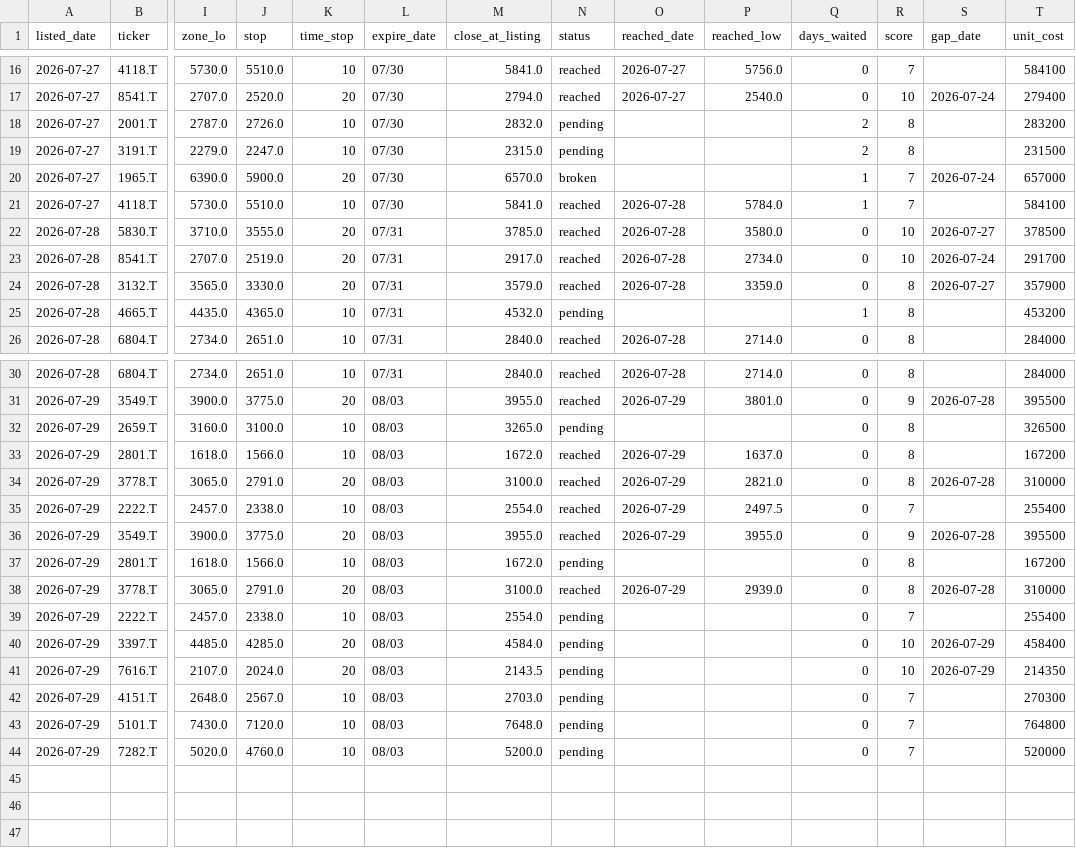
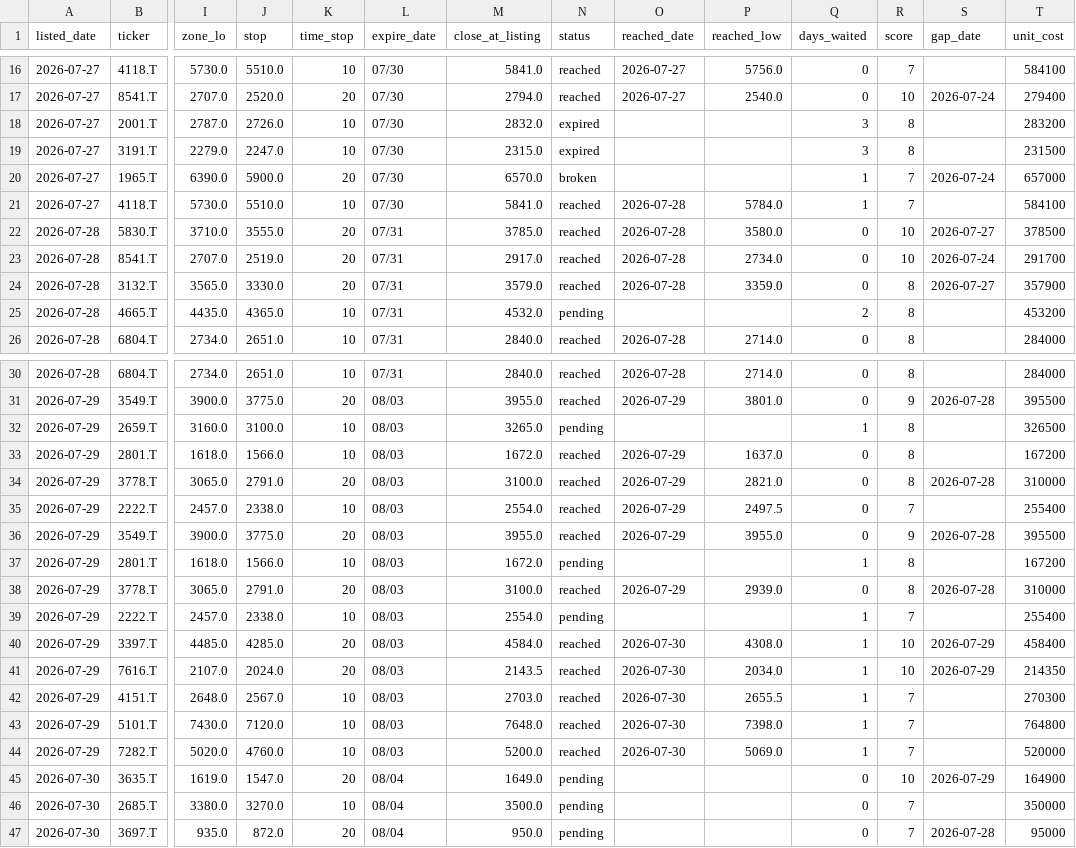
Before and after one commit to kgikgken/stockbotTOM, a CSV file: pending_topdown.csv, drawn as a sheet; only a part is shown, gaps mark what is left out; rows hold the shown columns only; the diff names each change by its address in the sheet, - before the commit and + after, or states it on an @@ line.

```diff
--- a/pending_topdown.csv
+++ b/pending_topdown.csv
-N18:N19 (status): pending
+N18:N19 (status): expired
-Q18:Q19 (days_waited): 2
+Q18:Q19 (days_waited): 3
-Q25 (days_waited): 1
+Q25 (days_waited): 2
-Q32 (days_waited): 0
+Q32 (days_waited): 1
-Q37 (days_waited): 0
+Q37 (days_waited): 1
-Q39:Q44 (days_waited): 0
+Q39:Q44 (days_waited): 1
-N40:N44 (status): pending
+N40:N44 (status): reached
-O40:O44 (reached_date): (empty)
+O40:O44 (reached_date): 2026-07-30
-P40 (reached_low): (empty)
+P40 (reached_low): 4308.0
-P41 (reached_low): (empty)
+P41 (reached_low): 2034.0
-P42 (reached_low): (empty)
+P42 (reached_low): 2655.5
-P43 (reached_low): (empty)
+P43 (reached_low): 7398.0
-P44 (reached_low): (empty)
+P44 (reached_low): 5069.0
+row 45: 2026-07-30 | 3635.T | 1619.0 | 1547.0 | 20 | 08/04 | 1649.0 | pending |  |  | 0 | 10 | 2026-07-29 | 164900
+row 46: 2026-07-30 | 2685.T | 3380.0 | 3270.0 | 10 | 08/04 | 3500.0 | pending |  |  | 0 | 7 |  | 350000
+row 47: 2026-07-30 | 3697.T | 935.0 | 872.0 | 20 | 08/04 | 950.0 | pending |  |  | 0 | 7 | 2026-07-28 | 95000
```
Also changed, not shown: out_topdown/topdown_plan_log.csv, 1 other file.
